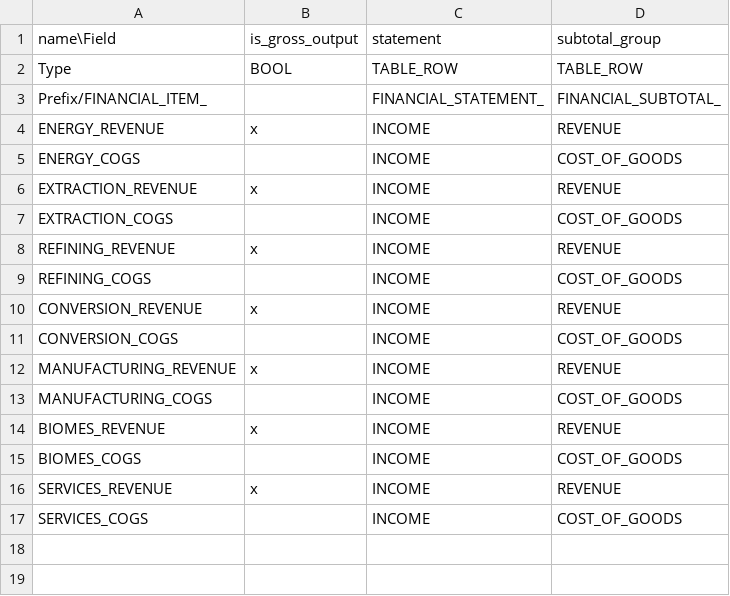
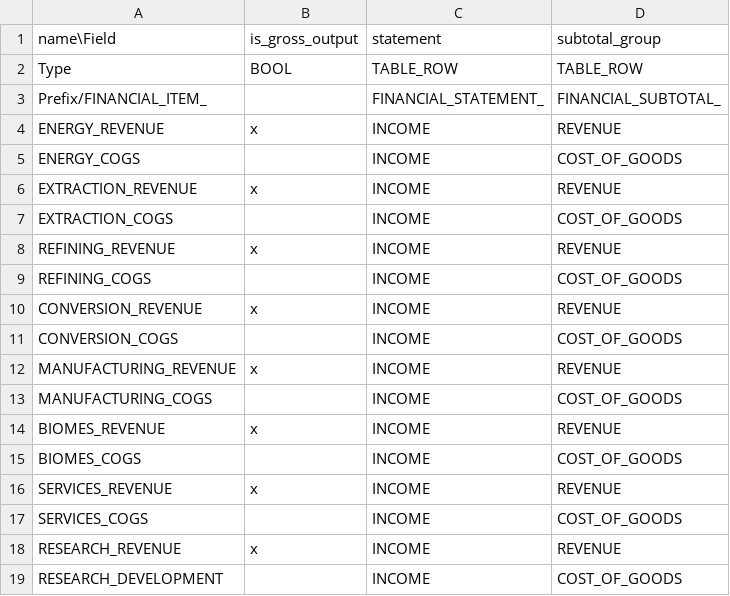
Before and after one commit to t2civ/astropolis_public, a TSV file: tables/financial_items.tsv, drawn as a sheet; the diff names each change by its address in the sheet, - before the commit and + after, or states it on an @@ line.

```diff
--- a/tables/financial_items.tsv
+++ b/tables/financial_items.tsv
+row 18: RESEARCH_REVENUE | x | INCOME | REVENUE
+row 19: RESEARCH_DEVELOPMENT |  | INCOME | COST_OF_GOODS
```
Also changed, not shown: tables/facilities.tsv, tables/operations.tsv, 8 other files.
